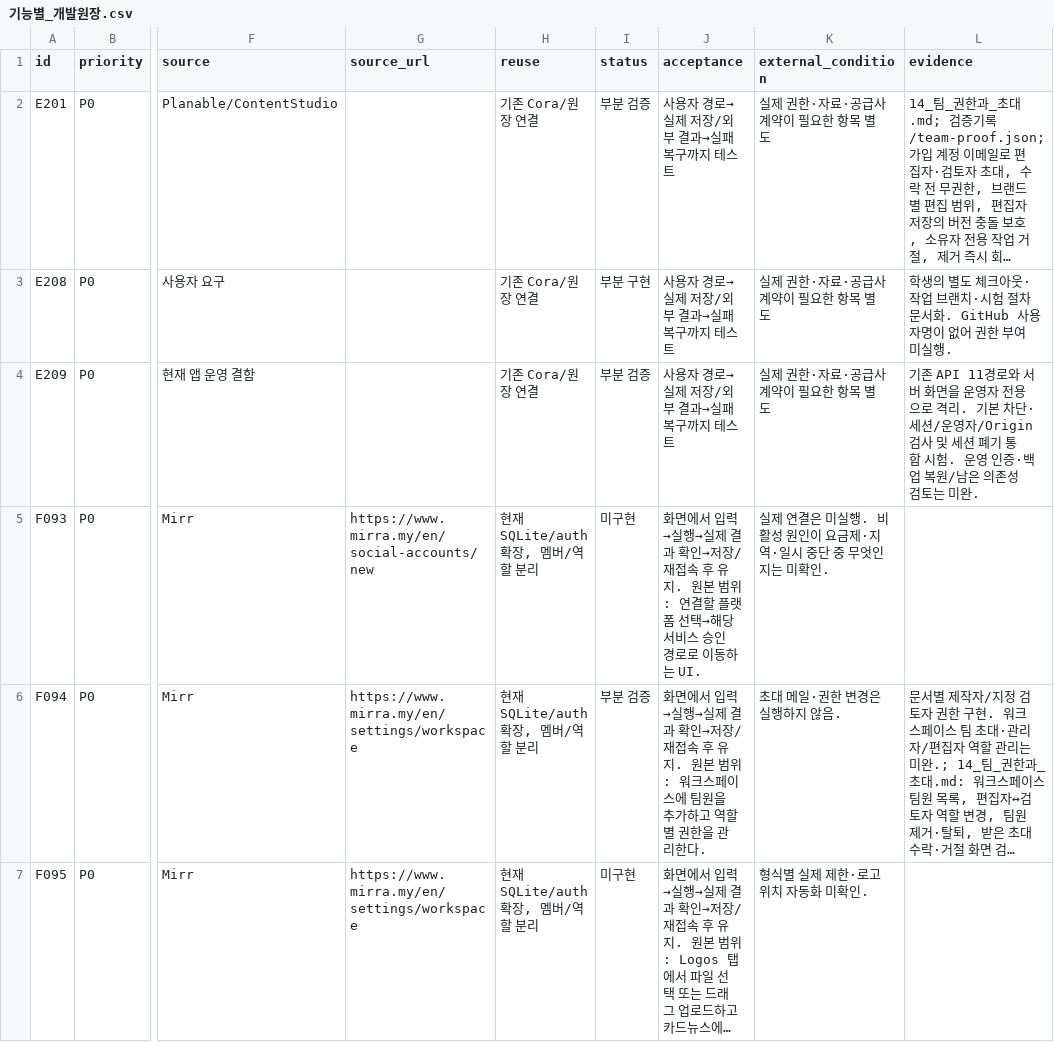
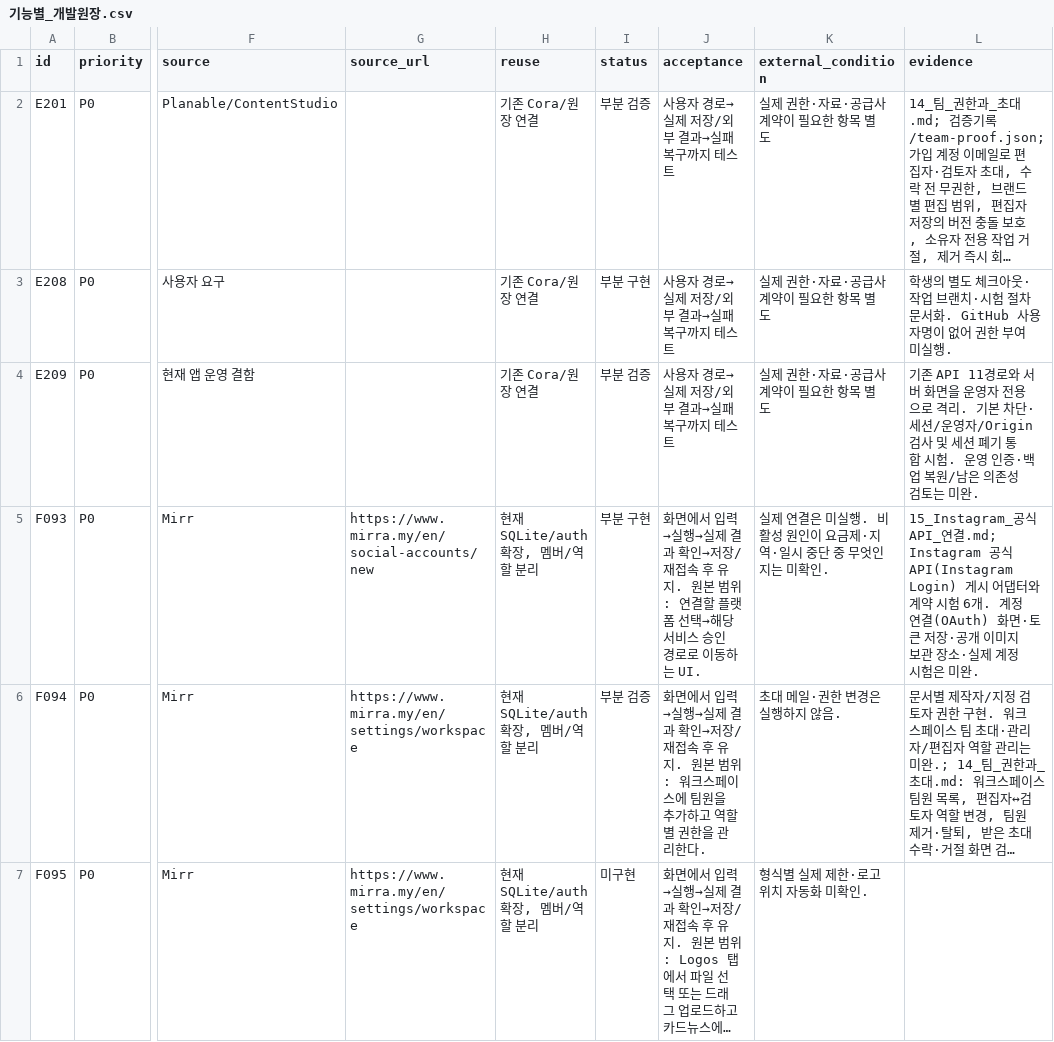
Before and after one commit to HYU-BDML/Rita-agent, a CSV file: Cora/docs/Cora_집중구현_2026-09-30/기능별_개발원장.csv, drawn as a sheet; only a part is shown, gaps mark what is left out; long unchanged cells end in …; the diff covers the shown part only; the diff names each change by its address in the sheet, - before the commit and + after, or states it on an @@ line.

```diff
--- a/Cora/docs/Cora_집중구현_2026-09-30/기능별_개발원장.csv
+++ b/Cora/docs/Cora_집중구현_2026-09-30/기능별_개발원장.csv
-I5 (status): 미구현
+I5 (status): 부분 구현
-L5 (evidence): (empty)
+L5 (evidence): 15_Instagram_공식API_연결.md; Instagram 공식 API(Instagram Login) 게시 어댑터와 계약 시험 6개. 계정 연결(OAuth) 화면·토큰 저장·공개 이미지 보관 장소·실제 계정 시험은 미완.
```
Also changed, not shown: 3 edited cells elsewhere in this file, 7 other files.
